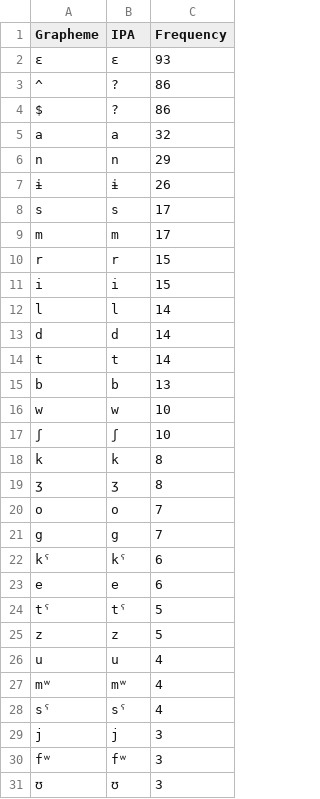
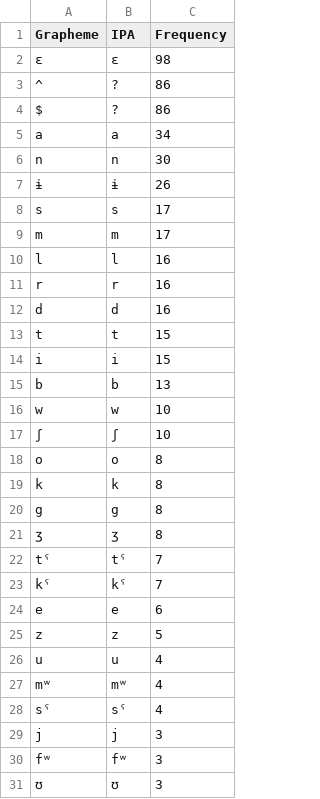
Before and after one commit to lexibank/kitchensemitic, a TSV file: etc/orthography/Gafat.tsv, drawn as a sheet; only a part is shown; the diff covers the shown part only.

```diff
--- a/etc/orthography/Gafat.tsv
+++ b/etc/orthography/Gafat.tsv
@@ -1,7 +1,7 @@
 Grapheme	IPA	Frequency
-ɛ	ɛ	93
+ɛ	ɛ	98
 ^	?	86
 $	?	86
-a	a	32
-n	n	29
+a	a	34
+n	n	30
 ɨ	ɨ	26
@@ -9,7 +9,7 @@ s	s	17
 m	m	17
-r	r	15
+l	l	16
+r	r	16
+d	d	16
+t	t	15
 i	i	15
-l	l	14
-d	d	14
-t	t	14
 b	b	13
@@ -17,9 +17,9 @@ w	w	10
 ʃ	ʃ	10
+o	o	8
 k	k	8
+g	g	8
 ʒ	ʒ	8
-o	o	7
-g	g	7
-kˤ	kˤ	6
+tˤ	tˤ	7
+kˤ	kˤ	7
 e	e	6
-tˤ	tˤ	5
 z	z	5
```
Also changed, not shown: 1 added row and 5 removed rows elsewhere in this file, etc/orthography.tsv, etc/orthography/Aramaic.tsv, 11 other files.
